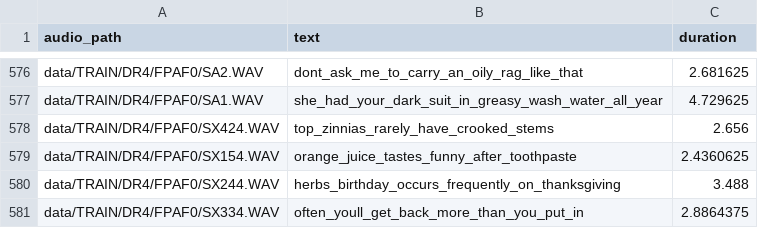
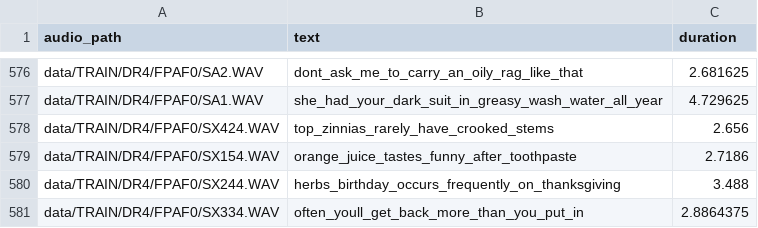
Before and after one commit to mflodzinski/Attention-speach-recognition, a CSV file: files/train.csv, drawn as a sheet; only a part is shown, gaps mark what is left out.

```diff
--- a/files/train.csv
+++ b/files/train.csv
@@ -578,3 +578,3 @@ data/TRAIN/DR4/FPAF0/SA1.WAV,she_had_your_dark_suit_in_greasy_wash_water_all_yea
 data/TRAIN/DR4/FPAF0/SX424.WAV,top_zinnias_rarely_have_crooked_stems,2.656
-data/TRAIN/DR4/FPAF0/SX154.WAV,orange_juice_tastes_funny_after_toothpaste,2.4360625
+data/TRAIN/DR4/FPAF0/SX154.WAV,orange_juice_tastes_funny_after_toothpaste,2.7186
 data/TRAIN/DR4/FPAF0/SX244.WAV,herbs_birthday_occurs_frequently_on_thanksgiving,3.488
```
Also changed, not shown: 15 other files.
